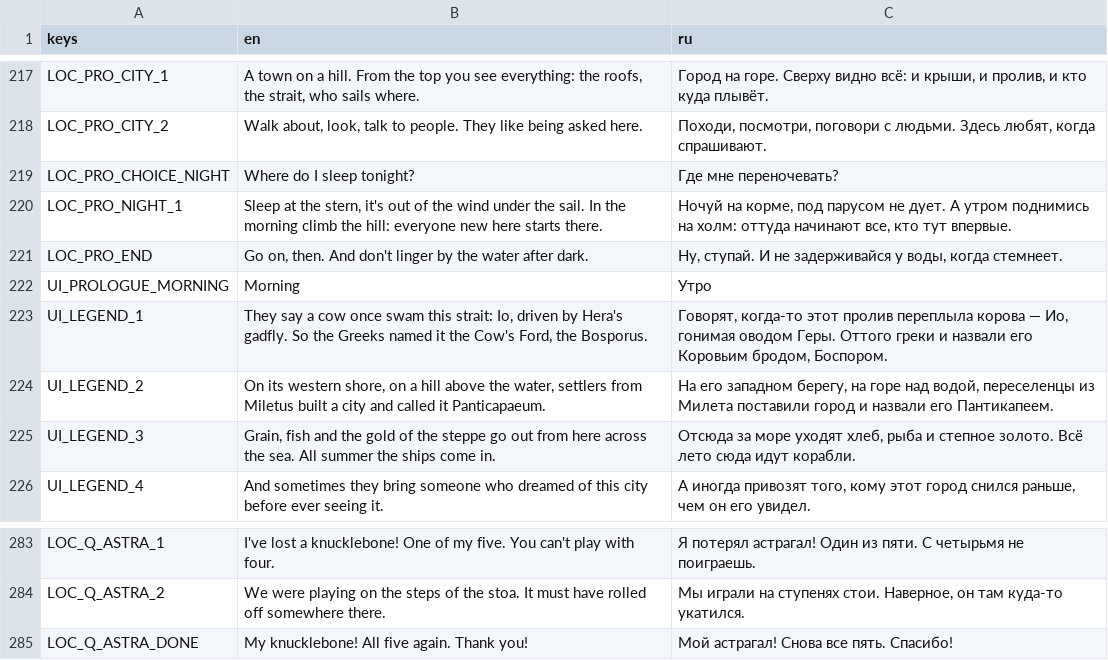
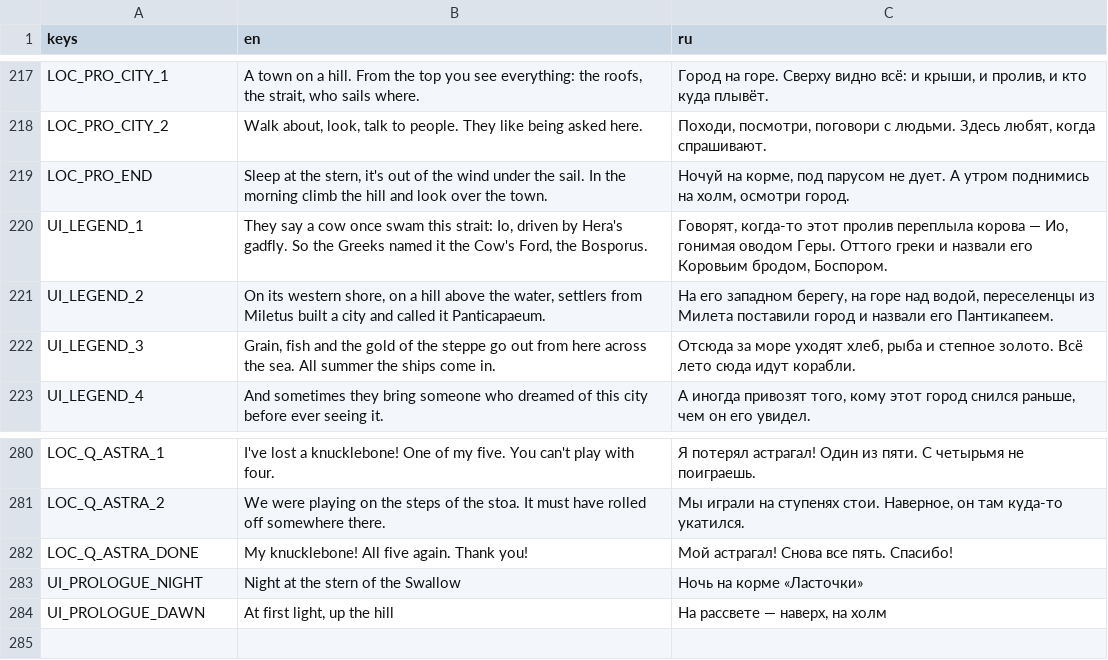
Before and after one commit to stadytady/metridat-game, a CSV file: data/i18n/strings.csv, drawn as a sheet; only a part is shown, gaps mark what is left out.

```diff
--- a/data/i18n/strings.csv
+++ b/data/i18n/strings.csv
@@ -218,6 +218,3 @@ LOC_PRO_CITY_1,"A town on a hill. From the top you see everything: the roofs, th
 LOC_PRO_CITY_2,"Walk about, look, talk to people. They like being asked here.","Походи, посмотри, поговори с людьми. Здесь любят, когда спрашивают."
-LOC_PRO_CHOICE_NIGHT,Where do I sleep tonight?,Где мне переночевать?
-LOC_PRO_NIGHT_1,"Sleep at the stern, it's out of the wind under the sail. In the morning climb the hill: everyone new here starts there.","Ночуй на корме, под парусом не дует. А утром поднимись на холм: оттуда начинают все, кто тут впервые."
-LOC_PRO_END,"Go on, then. And don't linger by the water after dark.","Ну, ступай. И не задерживайся у воды, когда стемнеет."
-UI_PROLOGUE_MORNING,Morning,Утро
+LOC_PRO_END,"Sleep at the stern, it's out of the wind under the sail. In the morning climb the hill and look over the town.","Ночуй на корме, под парусом не дует. А утром поднимись на холм, осмотри город."
 UI_LEGEND_1,"They say a cow once swam this strait: Io, driven by Hera's gadfly. So the Greeks named it the Cow's Ford, the Bosporus.","Говорят, когда-то этот пролив переплыла корова — Ио, гонимая оводом Геры. Оттого греки и назвали его Коровьим бродом, Боспором."
@@ -285 +282,3 @@ LOC_Q_ASTRA_2,We were playing on the steps of the stoa. It must have rolled off
 LOC_Q_ASTRA_DONE,My knucklebone! All five again. Thank you!,Мой астрагал! Снова все пять. Спасибо!
+UI_PROLOGUE_NIGHT,Night at the stern of the Swallow,Ночь на корме «Ласточки»
+UI_PROLOGUE_DAWN,"At first light, up the hill","На рассвете — наверх, на холм"
```
Also changed, not shown: 9 other files.
